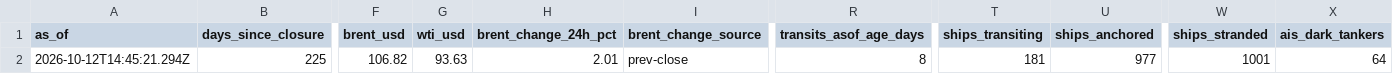
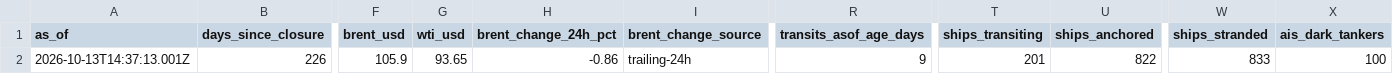
Before and after one commit to jasonhjohnson/strait-of-hormuz-data, a CSV file: data/status.csv, drawn as a sheet; only a part is shown, gaps mark what is left out; the diff covers the shown part only; the diff names each change by its address in the sheet, - before the commit and + after, or states it on an @@ line.

```diff
--- a/data/status.csv
+++ b/data/status.csv
-A2 (as_of): 2026-10-12T14:45:21.294Z
+A2 (as_of): 2026-10-13T14:37:13.001Z
-B2 (days_since_closure): 225
+B2 (days_since_closure): 226
-F2 (brent_usd): 106.82
+F2 (brent_usd): 105.9
-G2 (wti_usd): 93.63
+G2 (wti_usd): 93.65
-H2 (brent_change_24h_pct): 2.01
+H2 (brent_change_24h_pct): -0.86
-I2 (brent_change_source): prev-close
+I2 (brent_change_source): trailing-24h
-R2 (transits_asof_age_days): 8
+R2 (transits_asof_age_days): 9
-T2 (ships_transiting): 181
+T2 (ships_transiting): 201
-U2 (ships_anchored): 977
+U2 (ships_anchored): 822
-W2 (ships_stranded): 1001
+W2 (ships_stranded): 833
-X2 (ais_dark_tankers): 64
+X2 (ais_dark_tankers): 100
```
Also changed, not shown: 9 edited cells elsewhere in this file, data/events.csv, data/hormuz-index-daily.csv, 5 other files.
